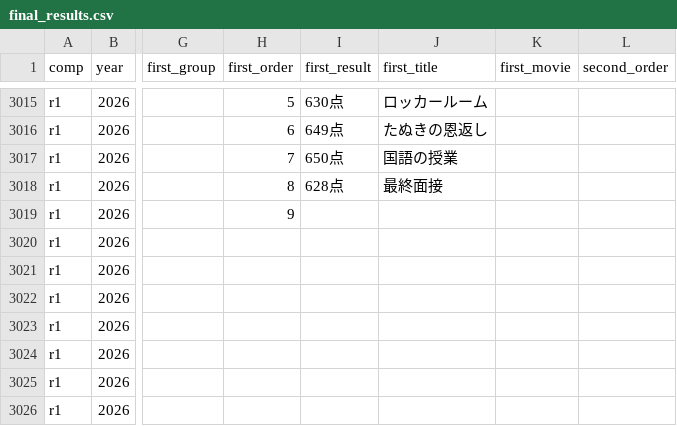
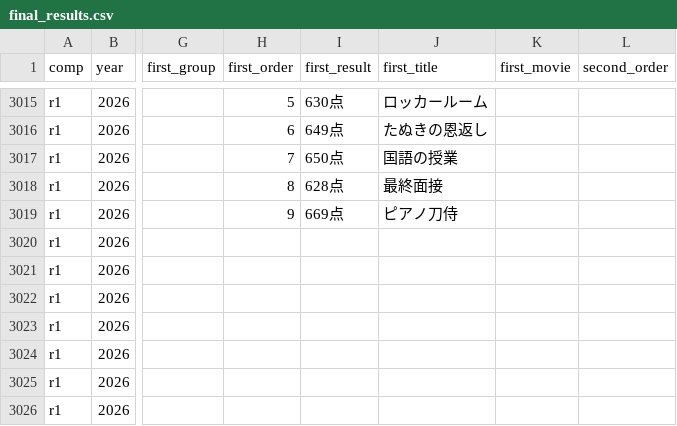
Before and after one commit to gmmtea/owarai-data, a CSV file: seed_csv/final_results.csv, drawn as a sheet; only a part is shown, gaps mark what is left out; the diff names each change by its address in the sheet, - before the commit and + after, or states it on an @@ line.

```diff
--- a/seed_csv/final_results.csv
+++ b/seed_csv/final_results.csv
-I3019 (first_result): (empty)
+I3019 (first_result): 669点
-J3019 (first_title): (empty)
+J3019 (first_title): ピアノ刀侍
```
Also changed, not shown: seed_csv/judge_scores.csv, 1 other file.
